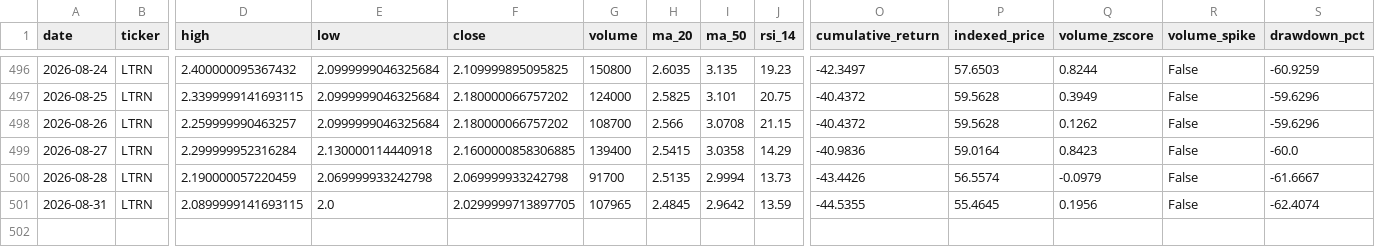
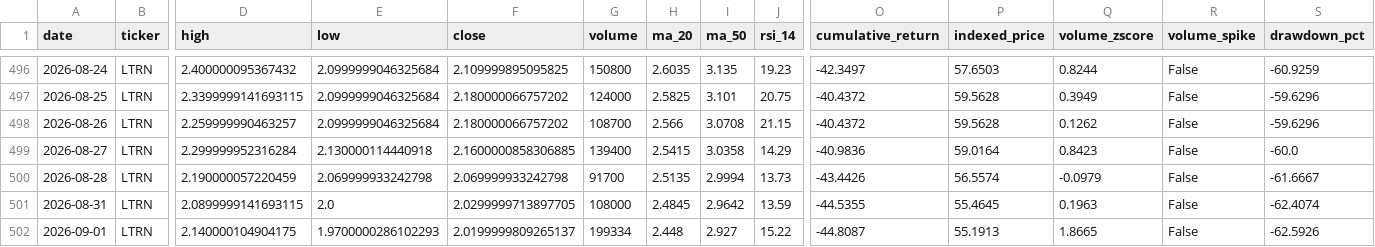
Before and after one commit to averma-ltrn/ltrn-stock-analyzer, a CSV file: data/processed/ltrn_indicators.csv, drawn as a sheet; only a part is shown, gaps mark what is left out; rows hold the shown columns only; the diff names each change by its address in the sheet, - before the commit and + after, or states it on an @@ line.

```diff
--- a/data/processed/ltrn_indicators.csv
+++ b/data/processed/ltrn_indicators.csv
-G501 (volume): 107965
+G501 (volume): 108000
-Q501 (volume_zscore): 0.1956
+Q501 (volume_zscore): 0.1963
+row 502: 2026-09-01 | LTRN | 2.140000104904175 | 1.9700000286102293 | 2.0199999809265137 | 199334 | 2.448 | 2.927 | 15.22 | -44.8087 | 55.1913 | 1.8665 | False | -62.5926
```
Also changed, not shown: data/raw/ltrn_fundamentals_raw.csv, data/raw/ltrn_prices_raw.csv, 1 other file.
